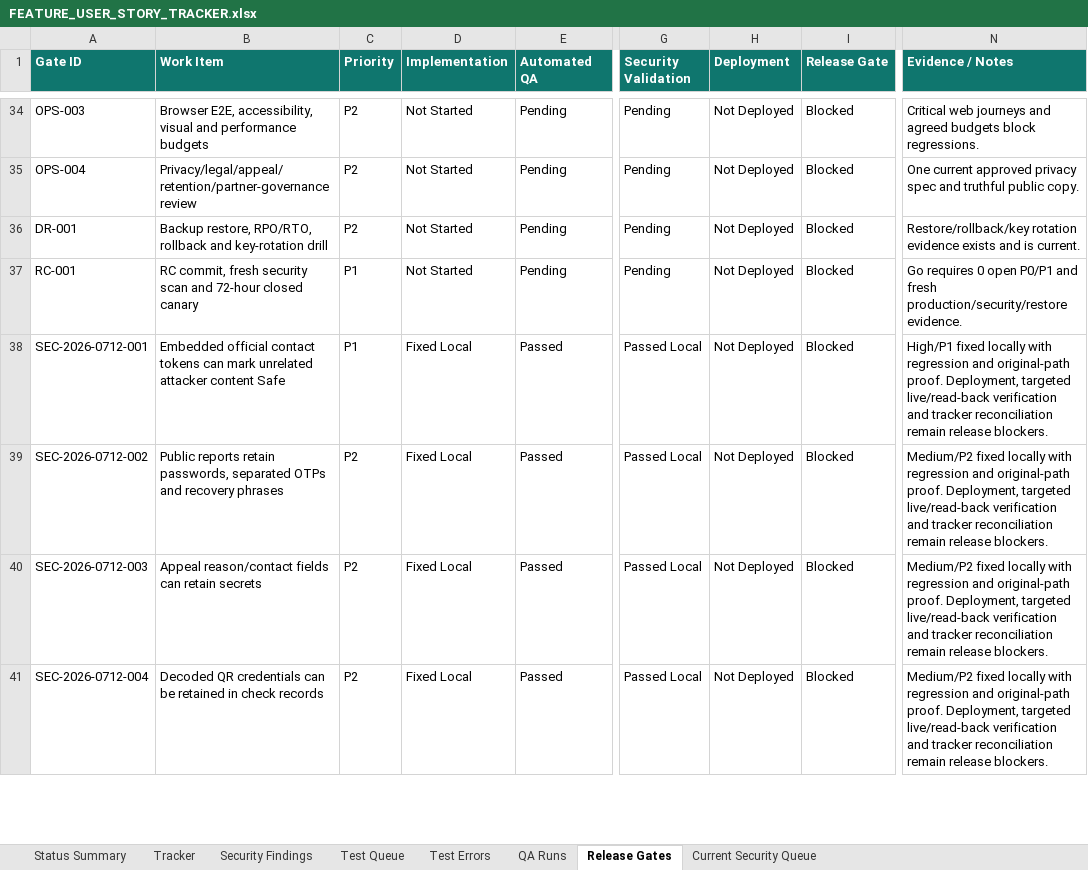
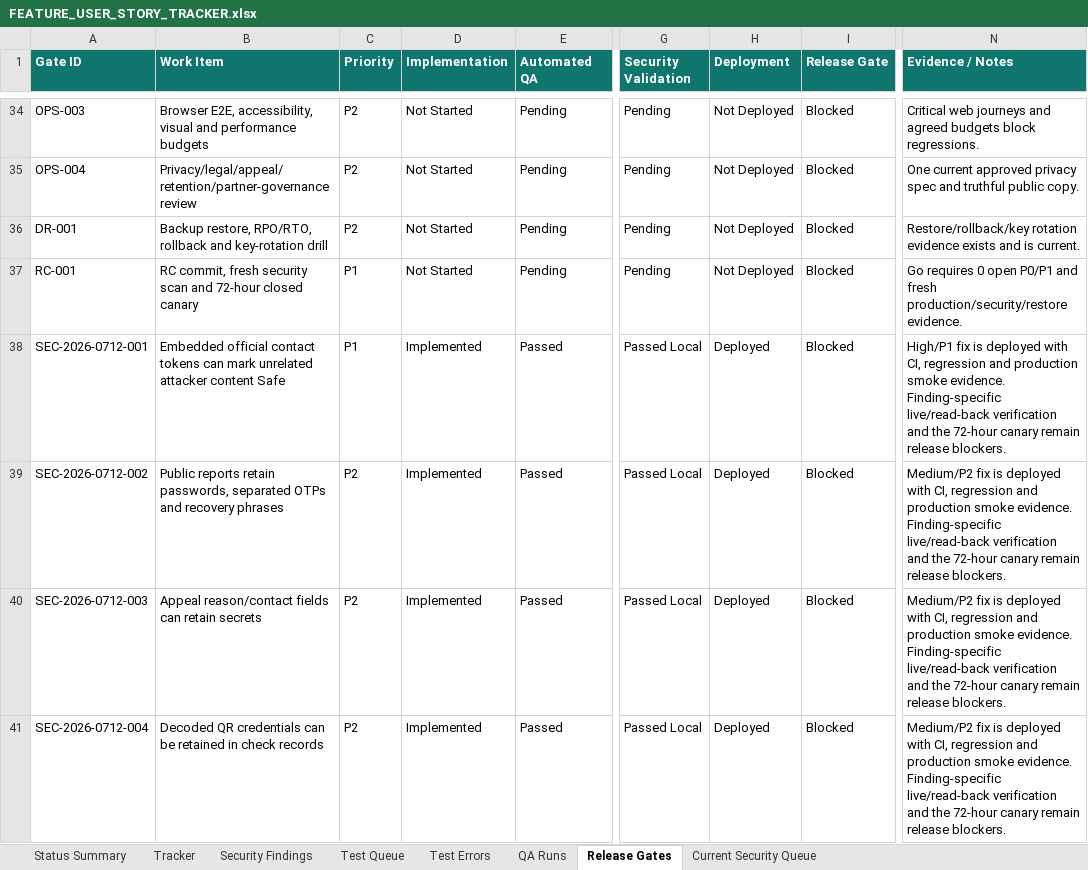
Before and after one commit to Web-pixel-creator/Scam-guard-Main, an Excel workbook: ai_docs/FEATURE_USER_STORY_TRACKER.xlsx, sheet Release Gates, drawn as a sheet; only a part is shown, gaps mark what is left out; values as stored, in another font and other column widths than the file's, no borders; conditional formats not drawn; the diff covers the shown part only; the diff names each change by its address in the sheet, - before the commit and + after, or states it on an @@ line.

Commit message:
Expand release readiness gates

```diff
--- a/ai_docs/FEATURE_USER_STORY_TRACKER.xlsx (sheet Release Gates)
+++ b/ai_docs/FEATURE_USER_STORY_TRACKER.xlsx (sheet Release Gates)
-D38:D41 (Implementation): Fixed Local
+D38:D41 (Implementation): Implemented
-H38:H41 (Deployment): Not Deployed
+H38:H41 (Deployment): Deployed
-N38 (Evidence / Notes): High/P1 fixed locally with regression and original-path proof. Deployment, targeted live/read-back verification and tracker reconciliation remain release…
+N38 (Evidence / Notes): High/P1 fix is deployed with CI, regression and production smoke evidence. Finding-specific live/read-back verification and the 72-hour canary remain release…
-N39:N41 (Evidence / Notes): Medium/P2 fixed locally with regression and original-path proof. Deployment, targeted live/read-back verification and tracker reconciliation remain release…
+N39:N41 (Evidence / Notes): Medium/P2 fix is deployed with CI, regression and production smoke evidence. Finding-specific live/read-back verification and the 72-hour canary remain release…
```
Also changed, not shown: 34 edited cells elsewhere in this sheet, sheet Current Security Queue, sheet Status Summary, sheet QA Runs, 21 other files.
